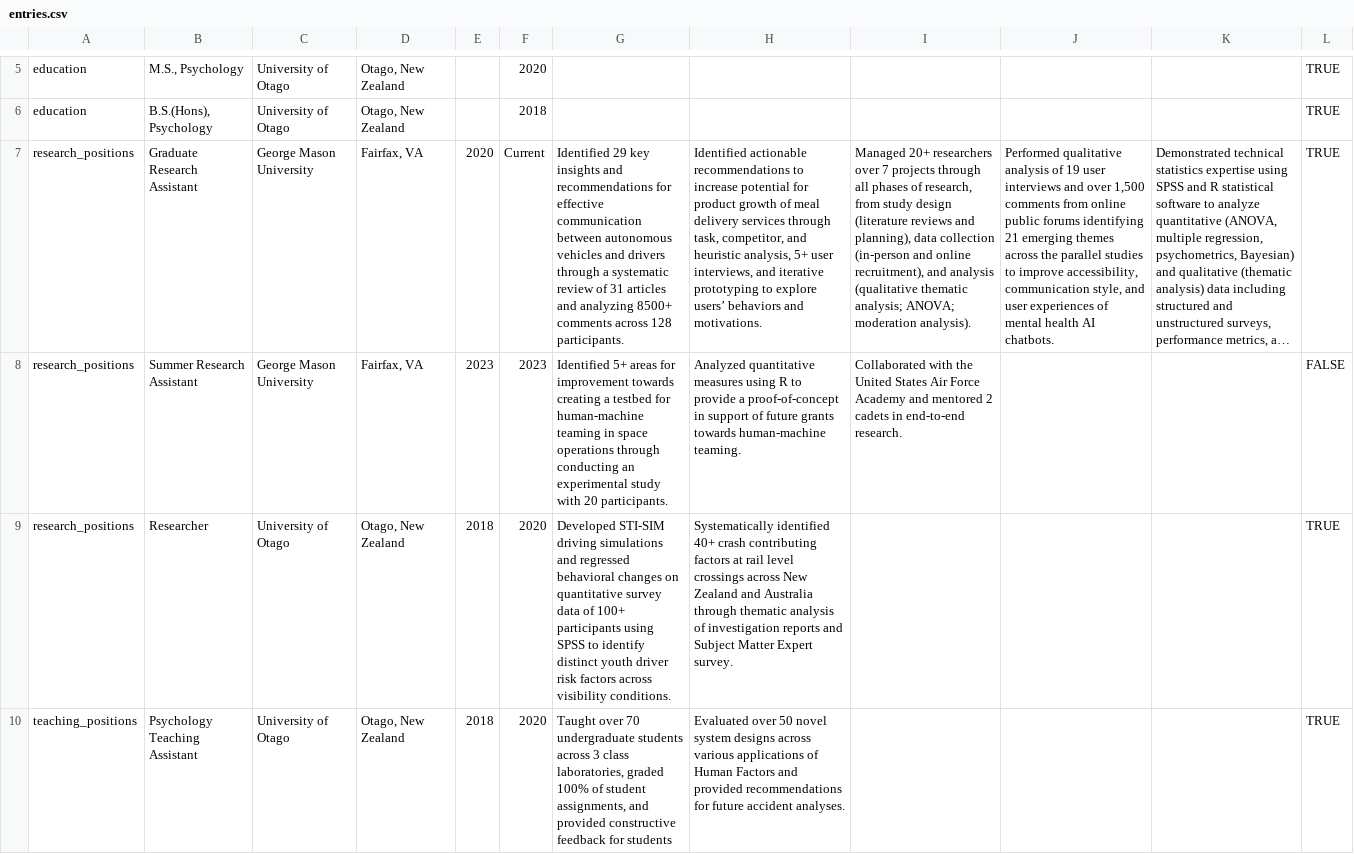
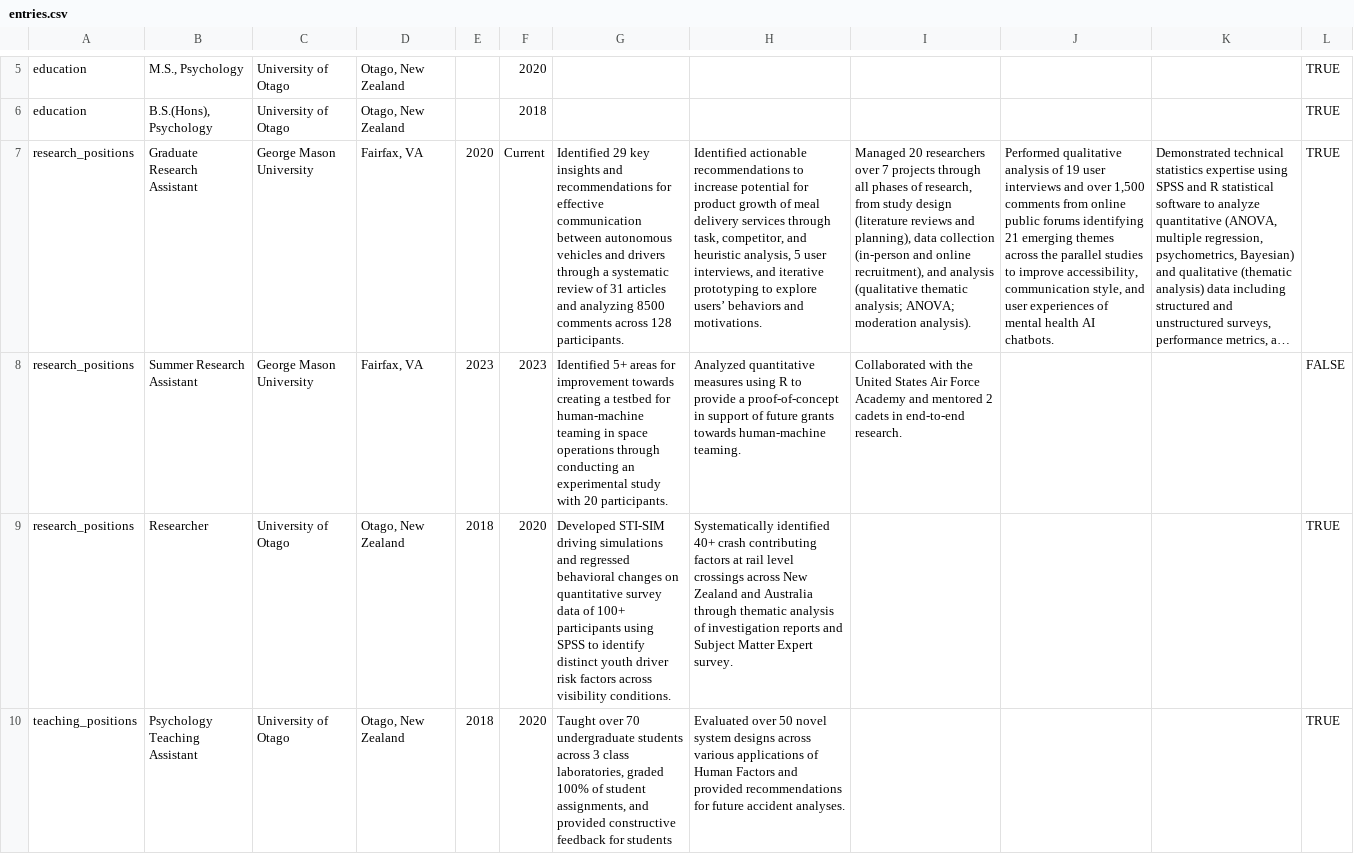
Before and after one commit to LiamKettle/resume, a CSV file: data/entries.csv, drawn as a sheet; only a part is shown, gaps mark what is left out; long unchanged cells end in …; the diff names each change by its address in the sheet, - before the commit and + after, or states it on an @@ line.

Commit message:
test

```diff
--- a/data/entries.csv
+++ b/data/entries.csv
-G7: …and analyzing 8500+ comments across…
+G7: …and analyzing 8500 comments across…
-H7: …heuristic analysis, 5+ user interviews,…
+H7: …heuristic analysis, 5 user interviews,…
-I7: Managed 20+ researchers over…
+I7: Managed 20 researchers over…
```
